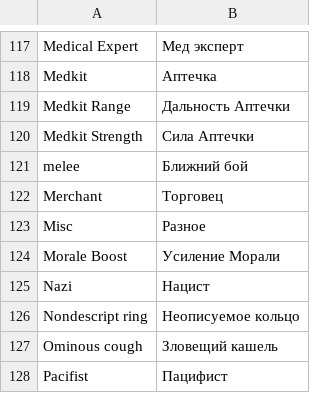
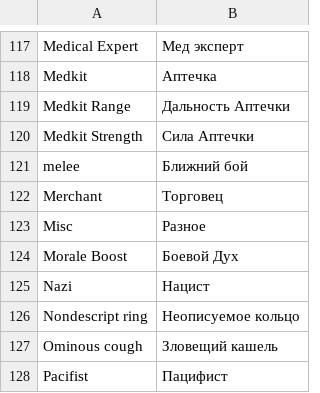
Before and after one commit to maxqwerty/pathway-russian-translation, a CSV file: dictionary.csv, drawn as a sheet; only a part is shown, gaps mark what is left out.

```diff
--- a/dictionary.csv
+++ b/dictionary.csv
@@ -123,3 +123,3 @@ Merchant;Торговец
 Misc;Разное
-Morale Boost;Усиление Морали
+Morale Boost;Боевой Дух
 Nazi;Нацист
```
Also changed, not shown: 6 other files.
